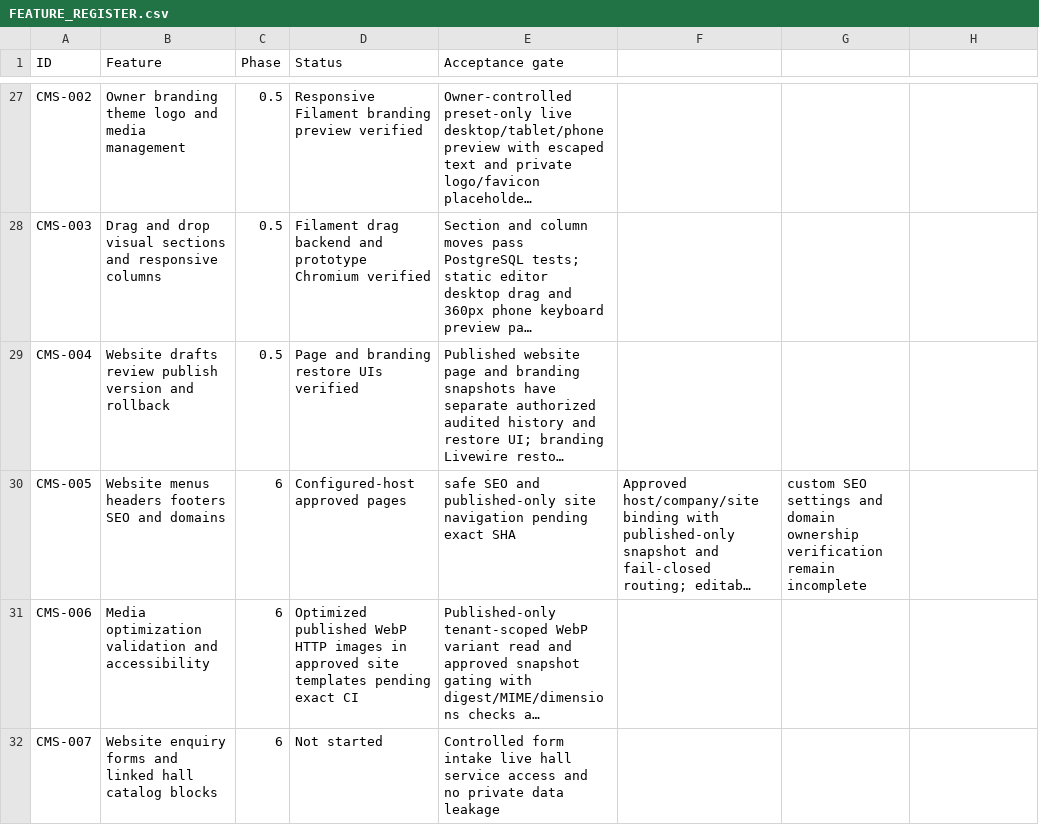
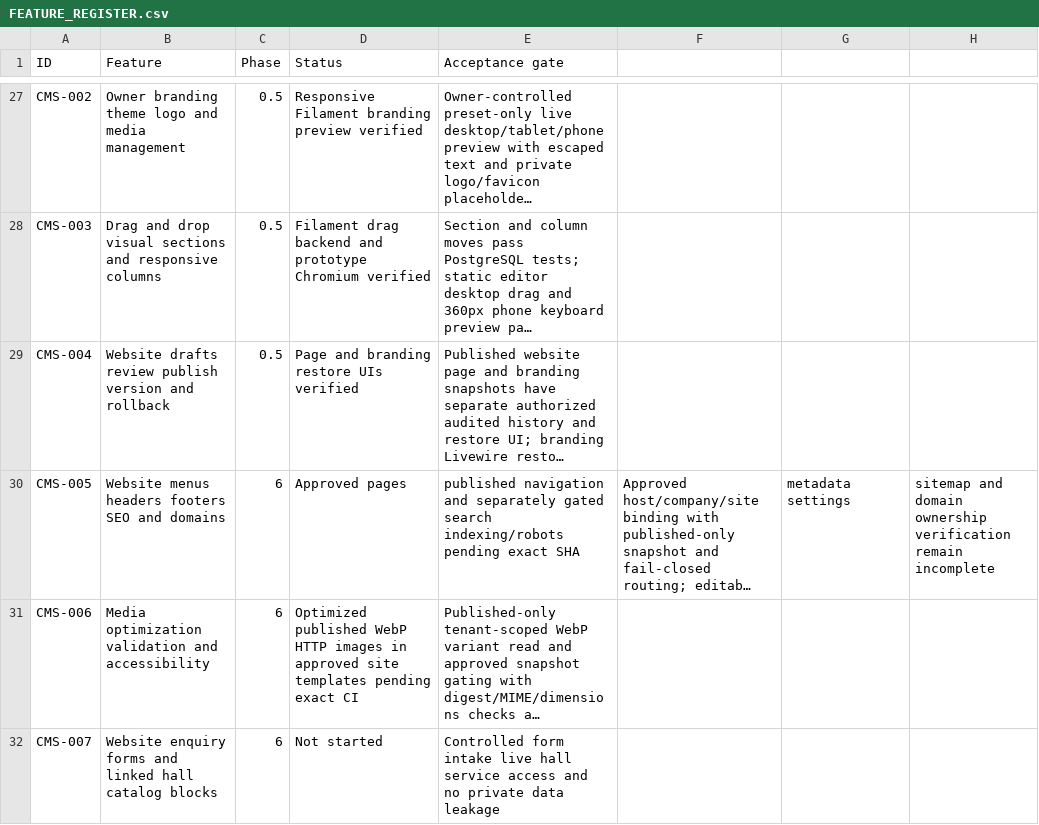
Before and after one commit to yasirskhan/Zargul-Silver-Marquee, a CSV file: docs/FEATURE_REGISTER.csv, drawn as a sheet; only a part is shown, gaps mark what is left out; long unchanged cells end in …; the diff names each change by its address in the sheet, - before the commit and + after, or states it on an @@ line.

Commit message:
Website: require separate owner-approved search-indexing gate and robots policy

```diff
--- a/docs/FEATURE_REGISTER.csv
+++ b/docs/FEATURE_REGISTER.csv
-D30 (Status): Configured-host approved pages
+D30 (Status): Approved pages
-E30 (Acceptance gate): safe SEO and published-only site navigation pending exact…
+E30 (Acceptance gate): published navigation and separately gated search indexing/robots pending exact…
-G30: custom SEO settings and domain ownership verification remain incomplete
+G30: metadata settings
-H30: (empty)
+H30: sitemap and domain ownership verification remain incomplete
```
Also changed, not shown: 6 other files.
